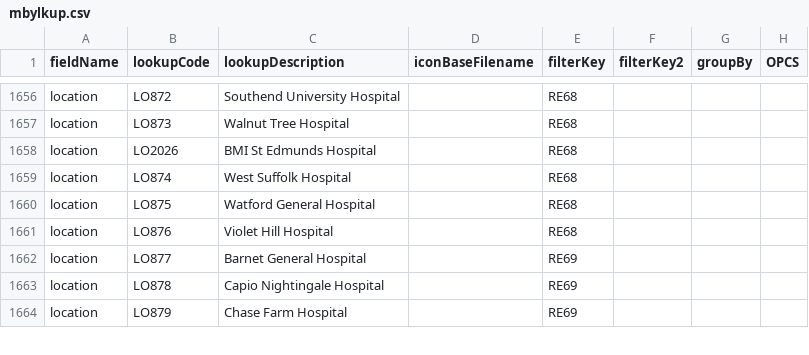
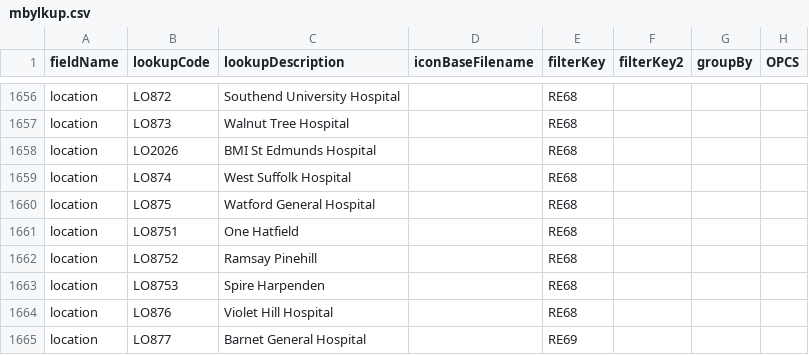
Before and after one commit to homepark/lkups, a CSV file: mbylkup.csv, drawn as a sheet; only a part is shown, gaps mark what is left out; the shorter side is filled out with more unchanged rows; the diff names each change by its address in the sheet, - before the commit and + after, or states it on an @@ line.

Commit message:
Update mbylkup.csv
updated some locations

```diff
--- a/mbylkup.csv
+++ b/mbylkup.csv
+row 1661: location | LO8751 | One Hatfield |  | RE68
+row 1662: location | LO8752 | Ramsay Pinehill |  | RE68
+row 1663: location | LO8753 | Spire Harpenden |  | RE68
```
